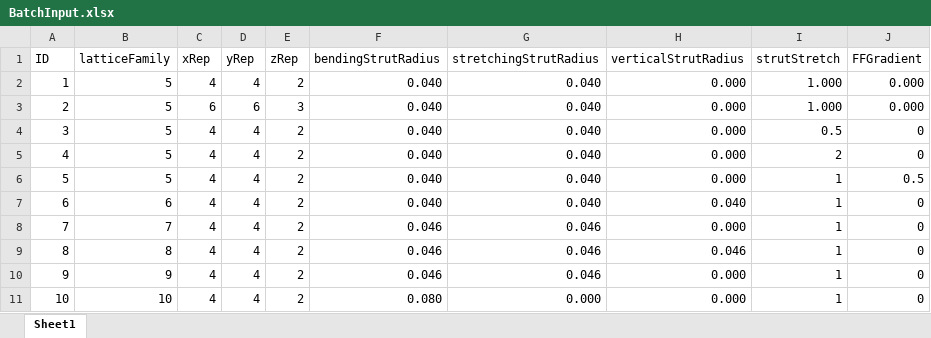
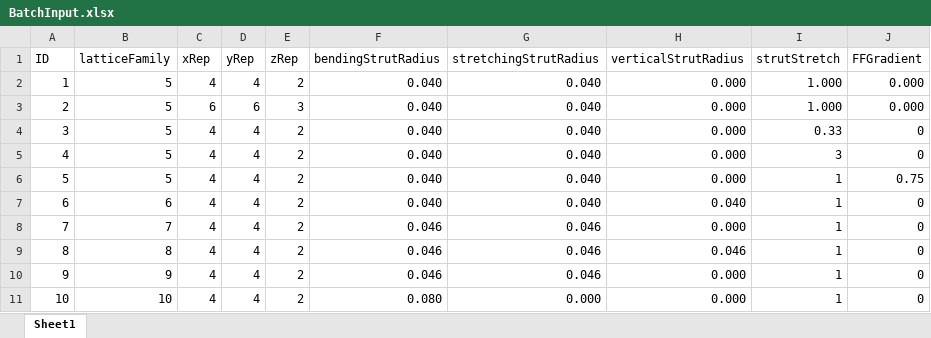
Before and after one commit to KelseyEng/WeightedLatticeGenerator, an Excel workbook: BatchInput.xlsx, sheet Sheet1, drawn as a sheet; values as stored, in another font and other column widths than the file's, no borders; the diff names each change by its address in the sheet, - before the commit and + after, or states it on an @@ line.

Commit message:
Update to include all examples

```diff
--- a/BatchInput.xlsx (sheet Sheet1)
+++ b/BatchInput.xlsx (sheet Sheet1)
-I4 (strutStretch): 0.5
+I4 (strutStretch): 0.33
-I5 (strutStretch): 2
+I5 (strutStretch): 3
-J6 (FFGradient): 0.5
+J6 (FFGradient): 0.75
```
